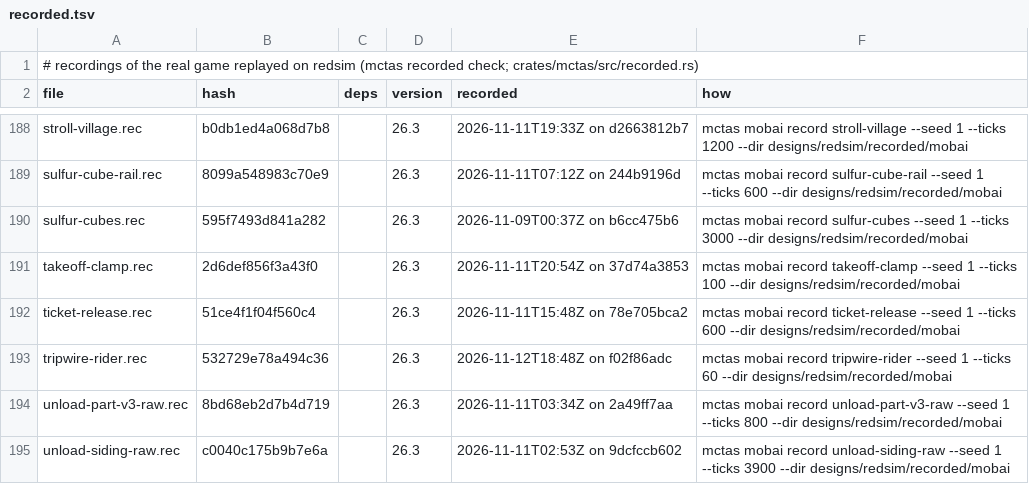
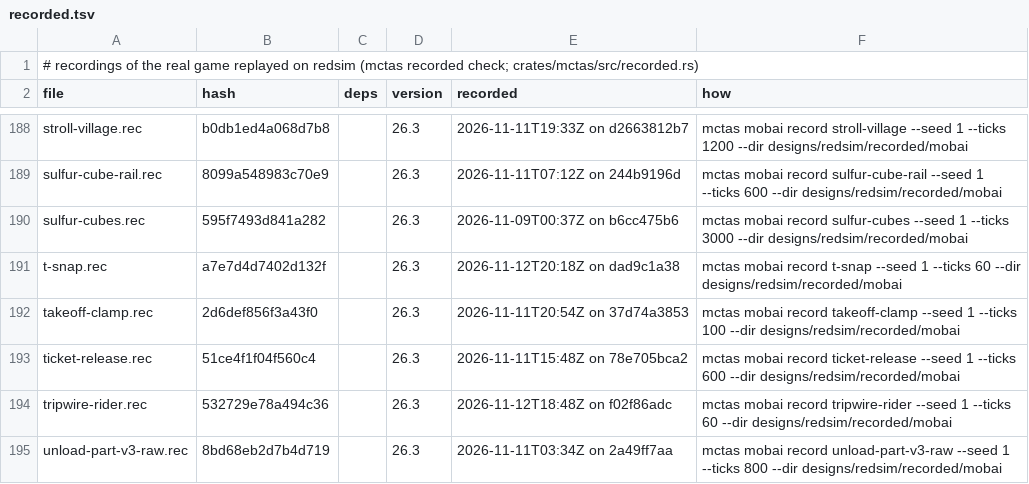
Before and after one commit to vjeux/redstonepedia, a TSV file: designs/redsim/recorded/mobai/recorded.tsv, drawn as a sheet; only a part is shown, gaps mark what is left out; the shorter side is filled out with more unchanged rows; the diff names each change by its address in the sheet, - before the commit and + after, or states it on an @@ line.

Commit message:
mobai: the t-snap scene recorded (the napper T's snap: a north arrival's rider box reaches x 8..9, game and redsim agree), the panic-lift scene, the timeline prints a path's nodes
- Scene `t-snap` (fixture.rs; designs/redsim/recorded/mobai/t-snap.rec, official 26.3, 60
  frames): the T (9,64,7) stored south_west with its north arm as built (exit rail (7,61,4),
  ascending (8,61,4), curve (9,62,4), powered slopes (9,62,5) and (9,63,6) on redstone blocks), the
  braked hold (9,64,8) and a stop, a tripwire string at (8,65,7) west of the T; eight ridden carts
  started on the upper slope reach the T at 0.068..0.400 b/gt. moveAlongTrack puts a north arrival
  on the chord (9.0, 7.5)..(9.5, 8.0): cart and rider x 9.10..9.33 the tick after; the rider's box
  reaches x < 9 (8.80..8.93) and presses the string at every arrival <= 0.255, not at 0.285 or 0.4.
  redsim replays it with 0 differences (positions and the string's power).
- Scene `panic-lift` (game timeline only: redsim does not model sky light through a bubble column,
  so its replay is not exact): an IDLE rider at rest on a braked powered rail, a zombie shown at
  t200, the cart kicked at t214 along a rail into a 1 x 1 bubble column in the next chunk.
- The bridge's entity frame carries `path_nodes` (the navigation path's nodes, start first; read
  by the game-only timeline, never compared), and `mobai timeline --also path` prints them beside
  each path change.

Why (official 26.3): ironspec's T row (G1's reading holds; redsim's snap matches the game) and the
merge-row -> lift panic row: the panic stroll's WALK_TARGET at PANIC's first tick, the path after
MoveToTargetSink's cooldown (0..23 gt over 9 seeds; the cooldown counts down only while a walk
target is held: seed 1's last stop t151, draw t208, path t231), from inside the column 1 node,
partial, at the water's surface (20,70,7); the walk target held through the sink's 150..250 gt run.

Tests: mctas test (sim containers 1, sim pistons 3, sim redstone 2, sim sculk 1, sim terrain 2, sim traces 9, sim vanilla 11; 29 pieces) on 4ac5e2ec1 vs b4d6a2b97: all PASS in 195 s

```diff
--- a/designs/redsim/recorded/mobai/recorded.tsv
+++ b/designs/redsim/recorded/mobai/recorded.tsv
+row 191: t-snap.rec | a7e7d4d7402d132f |  | 26.3 | 2026-11-12T20:18Z on dad9c1a38 | mctas mobai record t-snap --seed 1 --ticks 60 --dir designs/redsim/recorded/mobai
```
Also changed, not shown: 3 other files.
